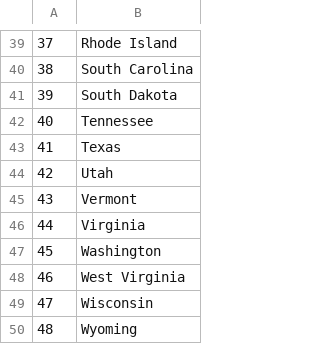
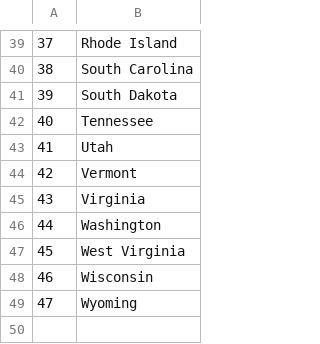
Before and after one commit to saladinhodzic/Python-Course, a CSV file: Day25/game/states_to_learn.csv, drawn as a sheet; only a part is shown, gaps mark what is left out; removed rows and columns are numbered as before the commit, all else as after; the diff names each change by its address in the sheet, - before the commit and + after, or states it on an @@ line.

Commit message:
Introducing list comprehension

```diff
--- a/Day25/game/states_to_learn.csv
+++ b/Day25/game/states_to_learn.csv
-row 43: 41 | Texas
@@ column A renumbered from row 43 down @@
```
Also changed, not shown: 2 other files.
